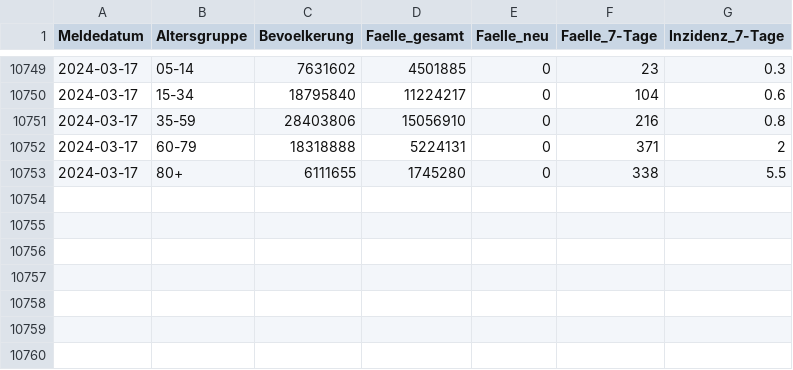
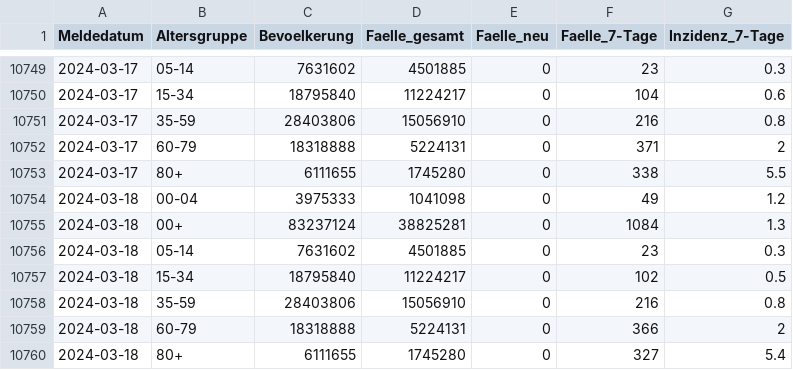
Before and after one commit to robert-koch-institut/COVID-19_7-Tage-Inzidenz_in_Deutschland, a CSV file: COVID-19-Faelle_7-Tage-Inzidenz_Deutschland.csv, drawn as a sheet; only a part is shown, gaps mark what is left out.

```diff
--- a/COVID-19-Faelle_7-Tage-Inzidenz_Deutschland.csv
+++ b/COVID-19-Faelle_7-Tage-Inzidenz_Deutschland.csv
@@ -10753 +10753,8 @@ Meldedatum,Altersgruppe,Bevoelkerung,Faelle_gesamt,Faelle_neu,Faelle_7-Tage,Inzi
 2024-03-17,80+,6111655,1745280,0,338,5.5
+2024-03-18,00-04,3975333,1041098,0,49,1.2
+2024-03-18,00+,83237124,38825281,0,1084,1.3
+2024-03-18,05-14,7631602,4501885,0,23,0.3
+2024-03-18,15-34,18795840,11224217,0,102,0.5
+2024-03-18,35-59,28403806,15056910,0,216,0.8
+2024-03-18,60-79,18318888,5224131,0,366,2
+2024-03-18,80+,6111655,1745280,0,327,5.4
```
Also changed, not shown: 7 other files.
